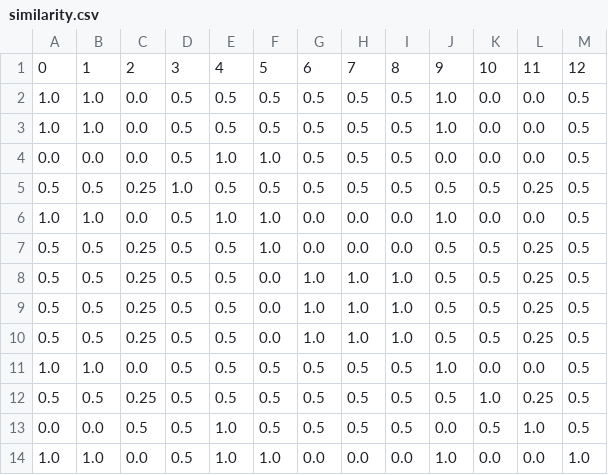
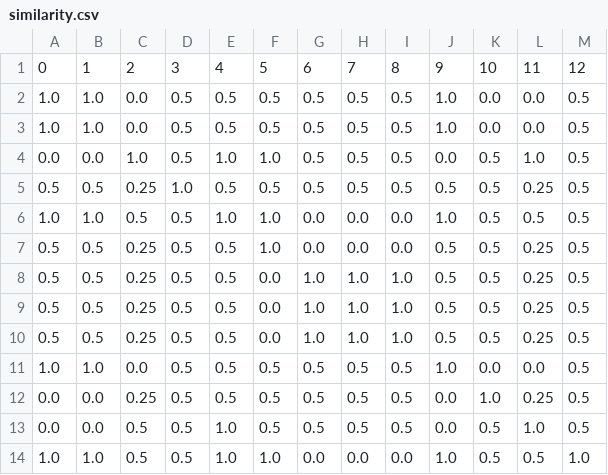
Before and after one commit to datagram-db/LaSSI, a CSV file: similarity.csv, drawn as a sheet.

```diff
--- a/similarity.csv
+++ b/similarity.csv
@@ -3,5 +3,5 @@
 1.0,1.0,0.0,0.5,0.5,0.5,0.5,0.5,0.5,1.0,0.0,0.0,0.5
-0.0,0.0,0.0,0.5,1.0,1.0,0.5,0.5,0.5,0.0,0.0,0.0,0.5
+0.0,0.0,1.0,0.5,1.0,1.0,0.5,0.5,0.5,0.0,0.5,1.0,0.5
 0.5,0.5,0.25,1.0,0.5,0.5,0.5,0.5,0.5,0.5,0.5,0.25,0.5
-1.0,1.0,0.0,0.5,1.0,1.0,0.0,0.0,0.0,1.0,0.0,0.0,0.5
+1.0,1.0,0.5,0.5,1.0,1.0,0.0,0.0,0.0,1.0,0.5,0.5,0.5
 0.5,0.5,0.25,0.5,0.5,1.0,0.0,0.0,0.0,0.5,0.5,0.25,0.5
@@ -11,4 +11,4 @@
 1.0,1.0,0.0,0.5,0.5,0.5,0.5,0.5,0.5,1.0,0.0,0.0,0.5
-0.5,0.5,0.25,0.5,0.5,0.5,0.5,0.5,0.5,0.5,1.0,0.25,0.5
+0.0,0.0,0.25,0.5,0.5,0.5,0.5,0.5,0.5,0.0,1.0,0.25,0.5
 0.0,0.0,0.5,0.5,1.0,0.5,0.5,0.5,0.5,0.0,0.5,1.0,0.5
-1.0,1.0,0.0,0.5,1.0,1.0,0.0,0.0,0.0,1.0,0.0,0.0,1.0
+1.0,1.0,0.5,0.5,1.0,1.0,0.0,0.0,0.0,1.0,0.5,0.5,1.0
```
Also changed, not shown: 4 other files.
